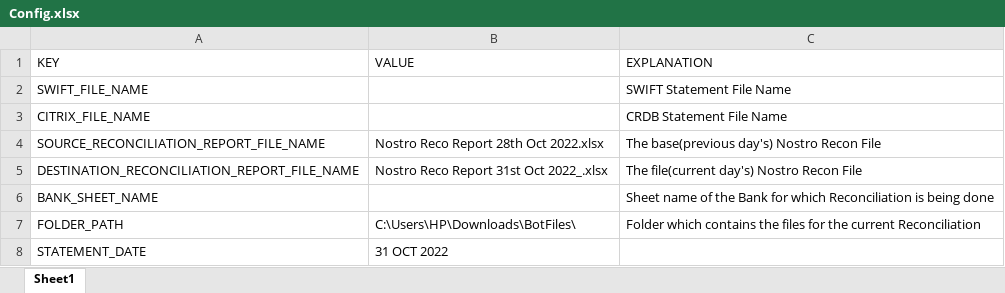
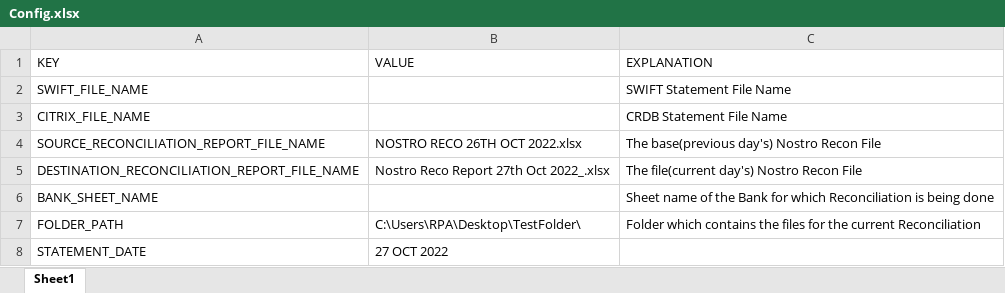
Before and after one commit to Keman95/CRDBNostro, an Excel workbook: Config.xlsx, sheet Sheet1, drawn as a sheet; values as stored, in another font and other column widths than the file's, no borders; the diff names each change by its address in the sheet, - before the commit and + after, or states it on an @@ line.

```diff
--- a/Config.xlsx (sheet Sheet1)
+++ b/Config.xlsx (sheet Sheet1)
-B4 (VALUE): Nostro Reco Report 28th Oct 2022.xlsx
+B4 (VALUE): NOSTRO RECO 26TH OCT 2022.xlsx
-B5 (VALUE): Nostro Reco Report 31st Oct 2022_.xlsx
+B5 (VALUE): Nostro Reco Report 27th Oct 2022_.xlsx
-B7 (VALUE): C:\Users\HP\Downloads\BotFiles\
+B7 (VALUE): C:\Users\RPA\Desktop\TestFolder\
-B8 (VALUE): 31 OCT 2022
+B8 (VALUE): 27 OCT 2022
```
Also changed, not shown: 17 other files.
